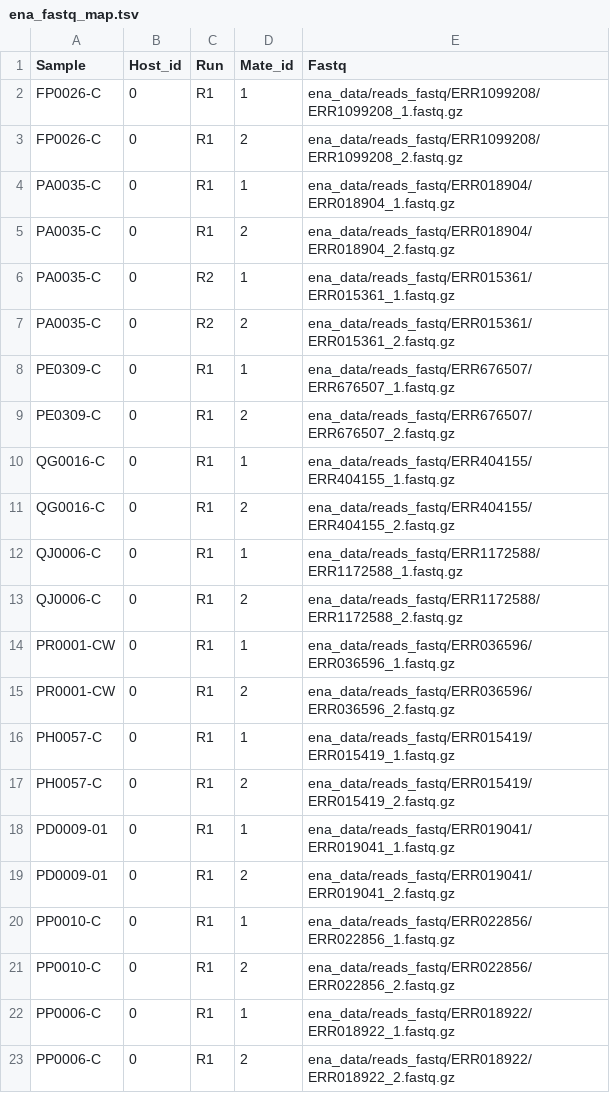
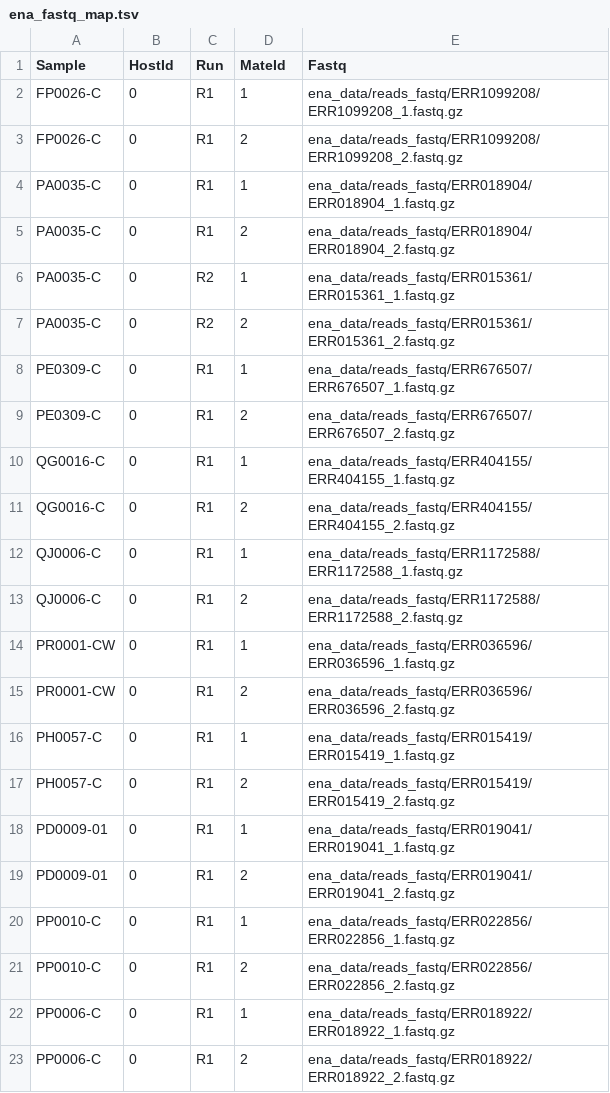
Before and after one commit to bguo068/snp_call_nf, a TSV file: ena_data/ena_fastq_map.tsv, drawn as a sheet.

Commit message:
rename table header

```diff
--- a/ena_data/ena_fastq_map.tsv
+++ b/ena_data/ena_fastq_map.tsv
@@ -1,2 +1,2 @@
-Sample	Host_id	Run	Mate_id	Fastq
+Sample	HostId	Run	MateId	Fastq
 FP0026-C	0	R1	1	ena_data/reads_fastq/ERR1099208/ERR1099208_1.fastq.gz
```
Also changed, not shown: fastq_map.tsv.
